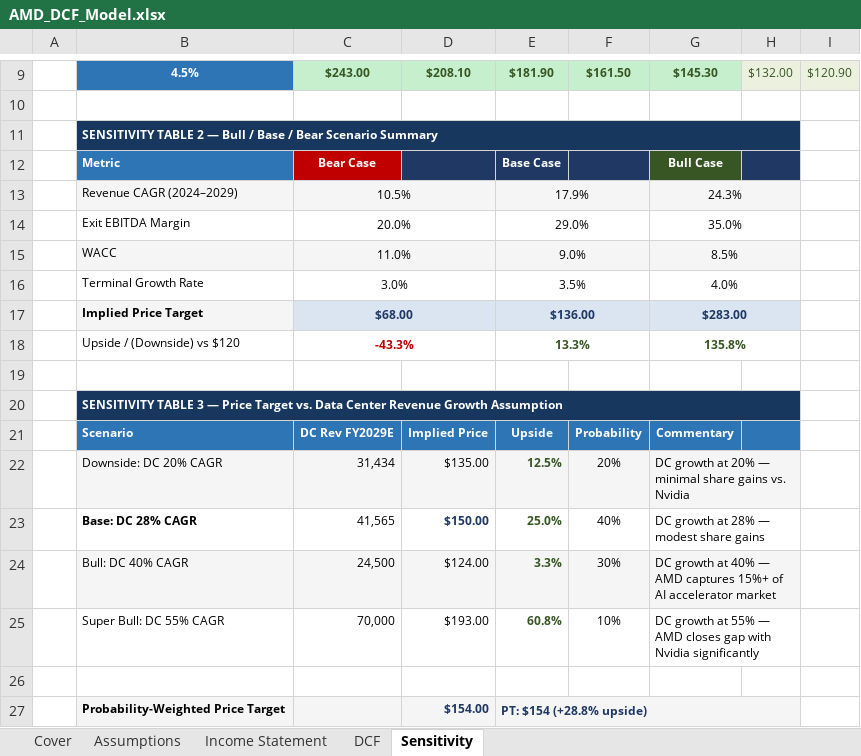
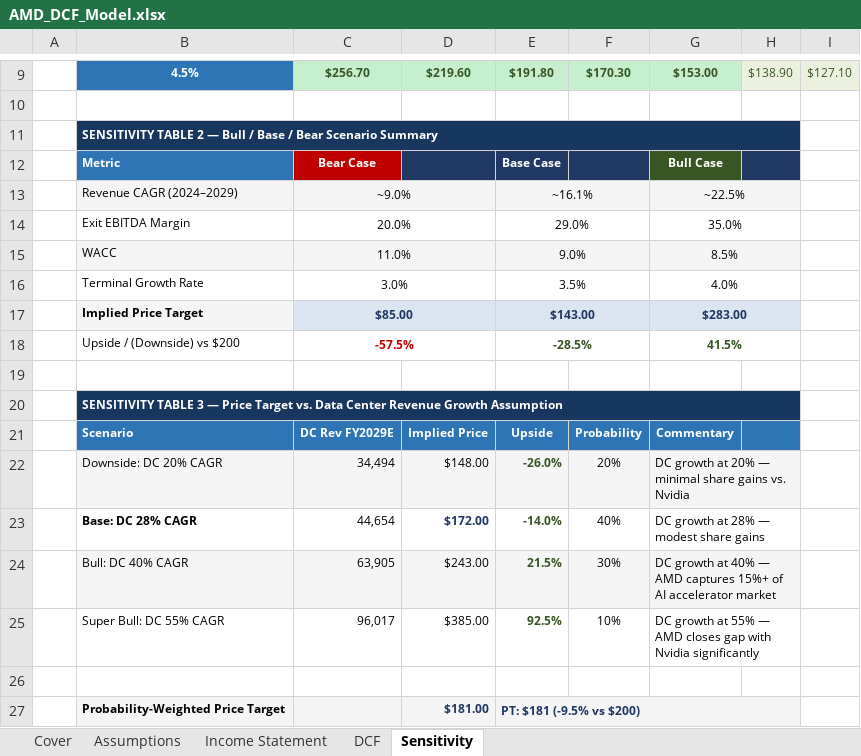
Before and after one commit to Azyo1/financial-modeling-portfolio, an Excel workbook: amd-dcf/AMD_DCF_Model.xlsx, sheet Sensitivity, drawn as a sheet; only a part is shown, gaps mark what is left out; values as stored, in another font and other column widths than the file's, no borders; removed rows and columns are numbered as before the commit, all else as after; the diff covers the shown part only; the diff names each change by its address in the sheet, - before the commit and + after, or states it on an @@ line.

```diff
--- a/amd-dcf/AMD_DCF_Model.xlsx (sheet Sensitivity)
+++ b/amd-dcf/AMD_DCF_Model.xlsx (sheet Sensitivity)
-C9: $243.00
+C9: $256.70
-D9: $208.10
+D9: $219.60
-E9: $181.90
+E9: $191.80
-F9: $161.50
+F9: $170.30
-G9: $145.30
+G9: $153.00
-H9: $132.00
+H9: $138.90
-I9: $120.90
+I9: $127.10
-C13: 10.5%
+C13: ~9.0%
-E13: 17.9%
+E13: ~16.1%
-G13: 24.3%
+G13: ~22.5%
-C17: $68.00
+C17: $85.00
-E17: $136.00
+E17: $143.00
-row 18:  | Upside / (Downside) vs $120 | -43.3% |  | 13.3% |  | 135.8%
+row 18:  | Upside / (Downside) vs $200 | -57.5% |  | -28.5% |  | 41.5%
-C22: 31,434
+C22: 34,494
-D22: $135.00
+D22: $148.00
-E22: 12.5%
+E22: -26.0%
-C23: 41,565
+C23: 44,654
-D23: $150.00
+D23: $172.00
-E23: 25.0%
+E23: -14.0%
-C24: 24,500
+C24: 63,905
-D24: $124.00
+D24: $243.00
-E24: 3.3%
+E24: 21.5%
-C25: 70,000
+C25: 96,017
-D25: $193.00
+D25: $385.00
-E25: 60.8%
+E25: 92.5%
-D27: $154.00
+D27: $181.00
-E27: PT: $154 (+28.8% upside)
+E27: PT: $181 (-9.5% vs $200)
```
Also changed, not shown: 28 edited cells elsewhere in this sheet, sheet Assumptions, sheet Income Statement, sheet DCF, sheet Cover, dks-lbo/DKS_LBO_Model.xlsx, 7 other files.
